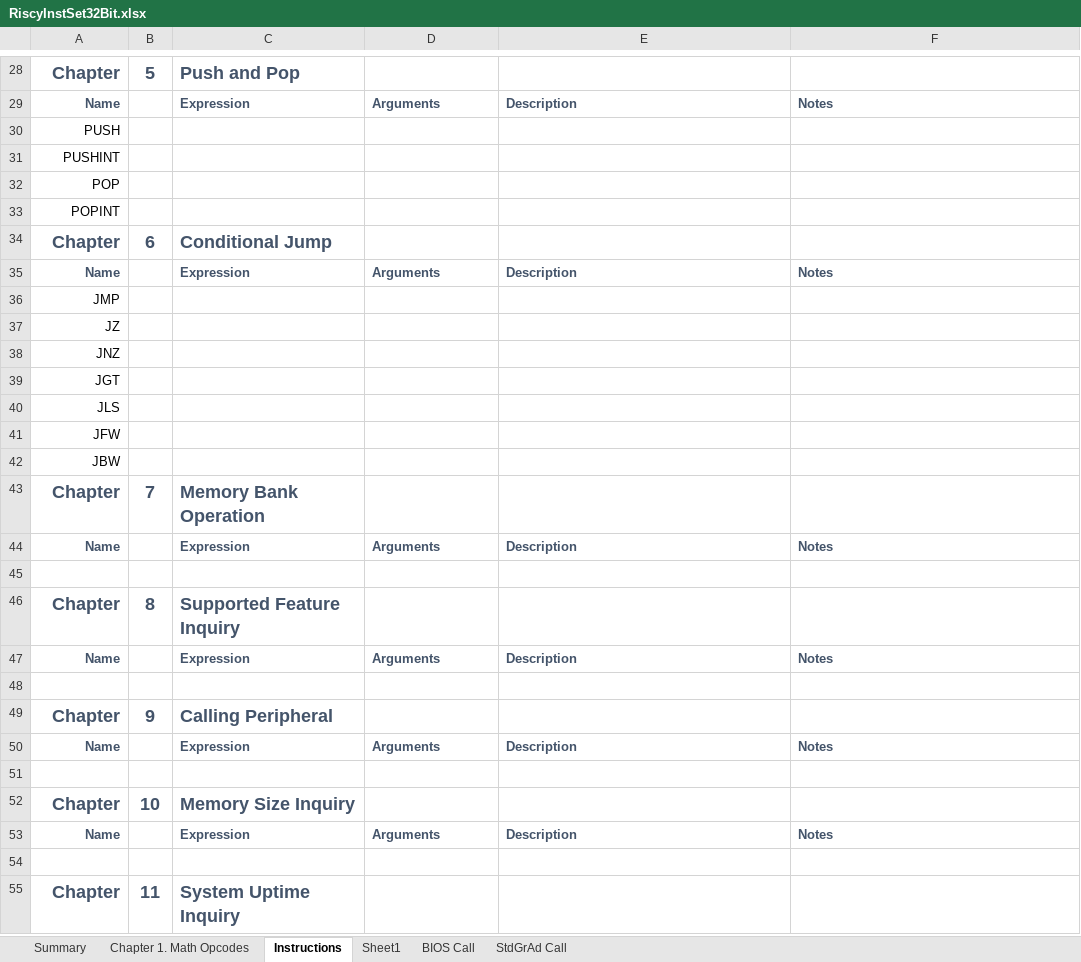
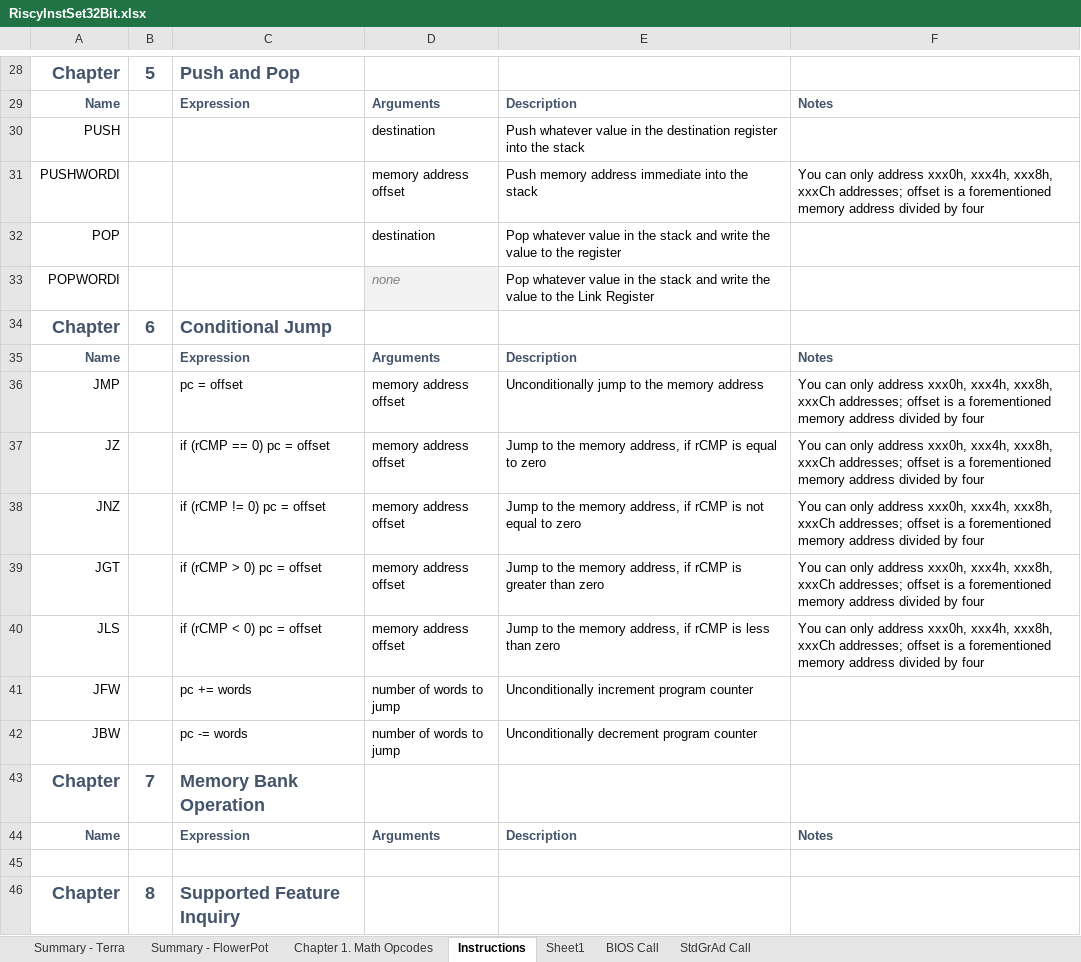
Before and after one commit to curioustorvald/terran-basic-java-vm, an Excel workbook: doc/RiscyInstSet32Bit.xlsx, sheet Instructions, drawn as a sheet; only a part is shown, gaps mark what is left out; the shorter side is filled out with more unchanged rows; values as stored, in another font and other column widths than the file's, no borders; removed rows and columns are numbered as before the commit, all else as after; the diff names each change by its address in the sheet, - before the commit and + after, or states it on an @@ line.

Commit message:
stacks are now in the memory; Assembler/Compiler can use negative Int

```diff
--- a/doc/RiscyInstSet32Bit.xlsx (sheet Instructions)
+++ b/doc/RiscyInstSet32Bit.xlsx (sheet Instructions)
-sheet tab: Summary
+sheet tab: Summary - Terra
+sheet tab: Summary - FlowerPot
-D30: (empty)
+D30: destination
-E30: (empty)
+E30: Push whatever value in the destination register into the stack
-row 31: PUSHINT
+row 31: PUSHWORDI |  |  | memory address offset | Push memory address immediate into the stack | You can only address xxx0h, xxx4h, xxx8h, xxxCh addresses; offset is a forementioned memory address divided by four
-D32: (empty)
+D32: destination
-E32: (empty)
+E32: Pop whatever value in the stack and write the value to the register
-row 33: POPINT
+row 33: POPWORDI |  |  | none | Pop whatever value in the stack and write the value to the Link Register
-row 36: JMP
-row 37: JZ
-row 38: JNZ
-row 39: JGT
-row 40: JLS
-row 41: JFW
-row 42: JBW
+row 36: JMP |  | pc = offset | memory address offset | Unconditionally jump to the memory address | You can only address xxx0h, xxx4h, xxx8h, xxxCh addresses; offset is a forementioned memory address divided by four
+row 37: JZ |  | if (rCMP == 0) pc = offset | memory address offset | Jump to the memory address, if rCMP is equal to zero | You can only address xxx0h, xxx4h, xxx8h, xxxCh addresses; offset is a forementioned memory address divided by four
+row 38: JNZ |  | if (rCMP != 0) pc = offset | memory address offset | Jump to the memory address, if rCMP is not equal to zero | You can only address xxx0h, xxx4h, xxx8h, xxxCh addresses; offset is a forementioned memory address divided by four
+row 39: JGT |  | if (rCMP > 0) pc = offset | memory address offset | Jump to the memory address, if rCMP is greater than zero | You can only address xxx0h, xxx4h, xxx8h, xxxCh addresses; offset is a forementioned memory address divided by four
+row 40: JLS |  | if (rCMP < 0) pc = offset | memory address offset | Jump to the memory address, if rCMP is less than zero | You can only address xxx0h, xxx4h, xxx8h, xxxCh addresses; offset is a forementioned memory address divided by four
+row 41: JFW |  | pc += words | number of words to jump | Unconditionally increment program counter
+row 42: JBW |  | pc -= words | number of words to jump | Unconditionally decrement program counter
```
Also changed, not shown: sheet StdGrAd Call, sheet Summary - Terra, 8 other files.
